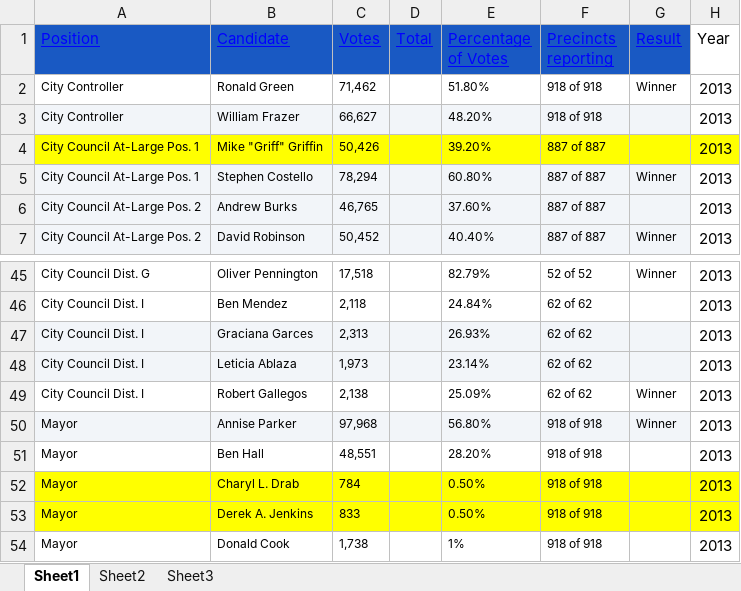
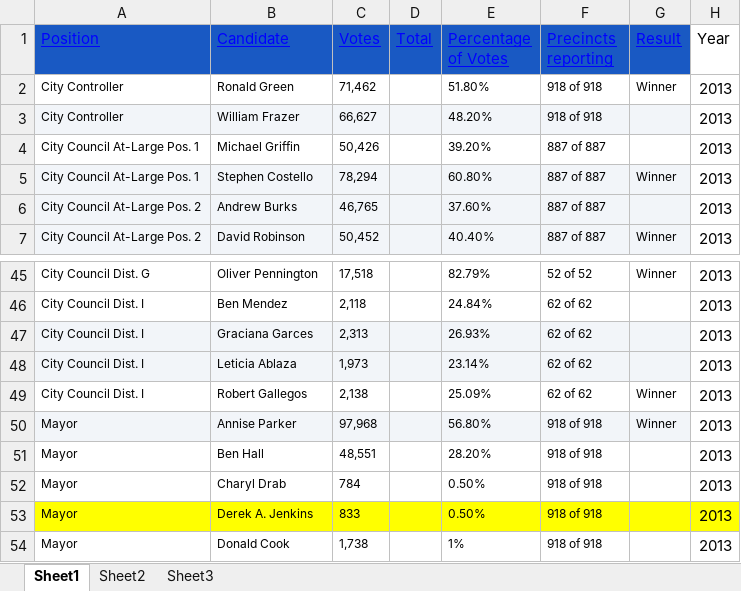
Before and after one commit to frank0051/City-of-Houston-Campaign-Finance-Explorer, an Excel workbook: 2013 Election Results.xlsx, sheet Sheet1, drawn as a sheet; only a part is shown, gaps mark what is left out; values as stored, in another font and other column widths than the file's, no borders; table styles not drawn; the diff names each change by its address in the sheet, - before the commit and + after, or states it on an @@ line.

Commit message:
Updated Tableau file for updated data connection

```diff
--- a/2013 Election Results.xlsx (sheet Sheet1)
+++ b/2013 Election Results.xlsx (sheet Sheet1)
-A4:H4 fill: #FFFF00
+A4:H4 fill: none
-B4 (Candidate): Mike "Griff" Griffin
+B4 (Candidate): Michael Griffin
-A52:H52 fill: #FFFF00
+A52:H52 fill: none
-B52 (Candidate): Charyl L. Drab
+B52 (Candidate): Charyl Drab
```
Also changed, not shown: 3 other files.
